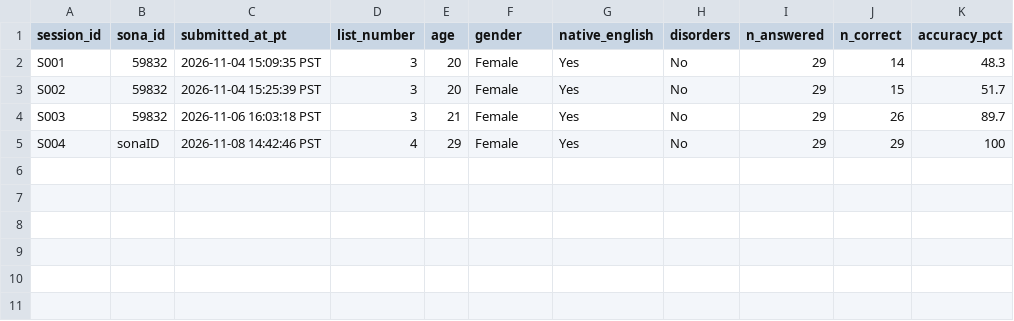
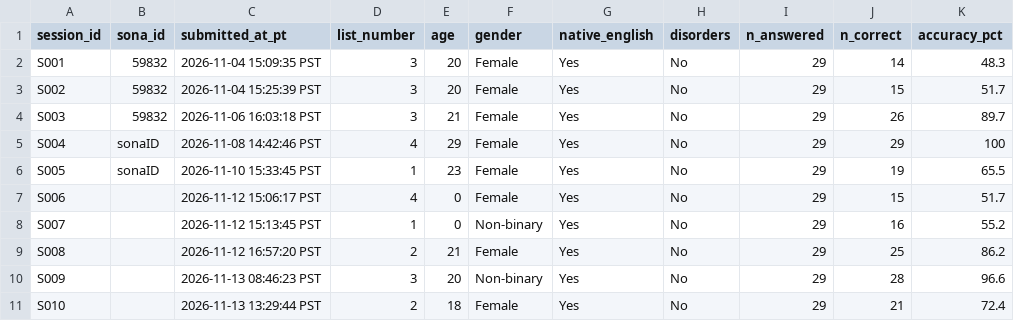
Before and after one commit to iamlumiya/jiang2025, a CSV file: data/pilot_results/demographics.csv, drawn as a sheet.

Commit message:
pilot results update
data prep + analysis script update

```diff
--- a/data/pilot_results/demographics.csv
+++ b/data/pilot_results/demographics.csv
@@ -5 +5,7 @@ S003,59832,2026-11-06 16:03:18 PST,3,21,Female,Yes,No,29,26,89.7
 S004,sonaID,2026-11-08 14:42:46 PST,4,29,Female,Yes,No,29,29,100
+S005,sonaID,2026-11-10 15:33:45 PST,1,23,Female,Yes,No,29,19,65.5
+S006,,2026-11-12 15:06:17 PST,4,0,Female,Yes,No,29,15,51.7
+S007,,2026-11-12 15:13:45 PST,1,0,Non-binary,Yes,No,29,16,55.2
+S008,,2026-11-12 16:57:20 PST,2,21,Female,Yes,No,29,25,86.2
+S009,,2026-11-13 08:46:23 PST,3,20,Non-binary,Yes,No,29,28,96.6
+S010,,2026-11-13 13:29:44 PST,2,18,Female,Yes,No,29,21,72.4
```
Also changed, not shown: 5 other files.
